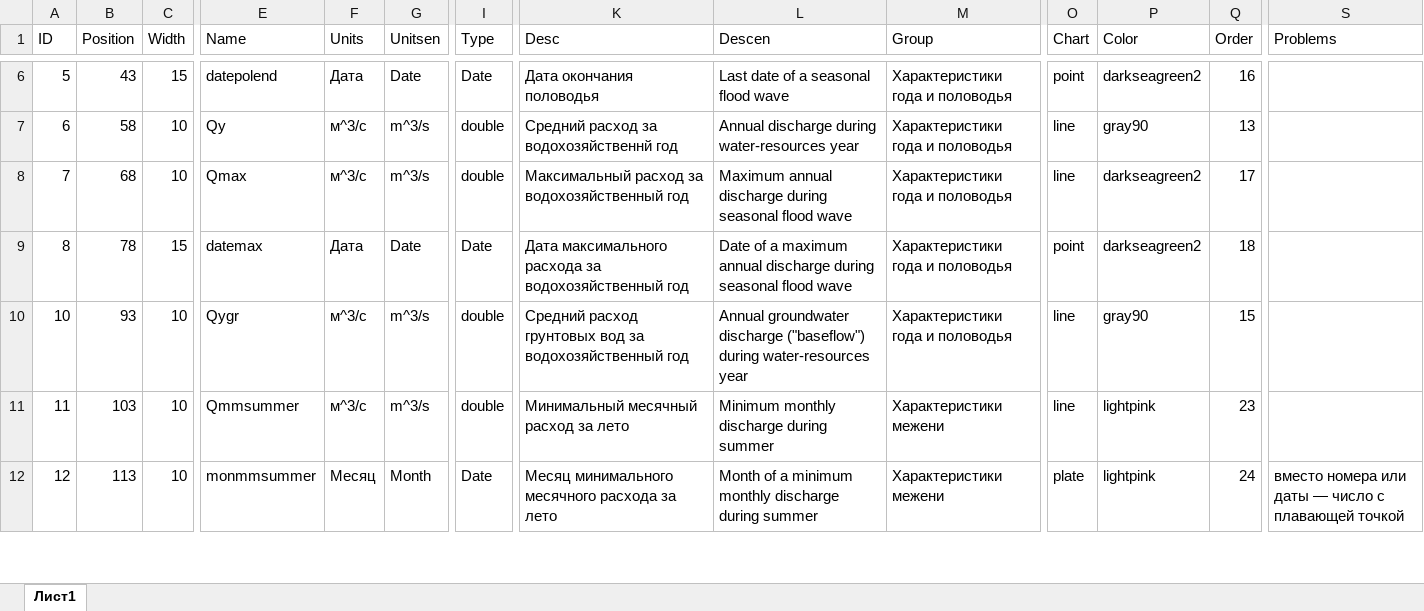
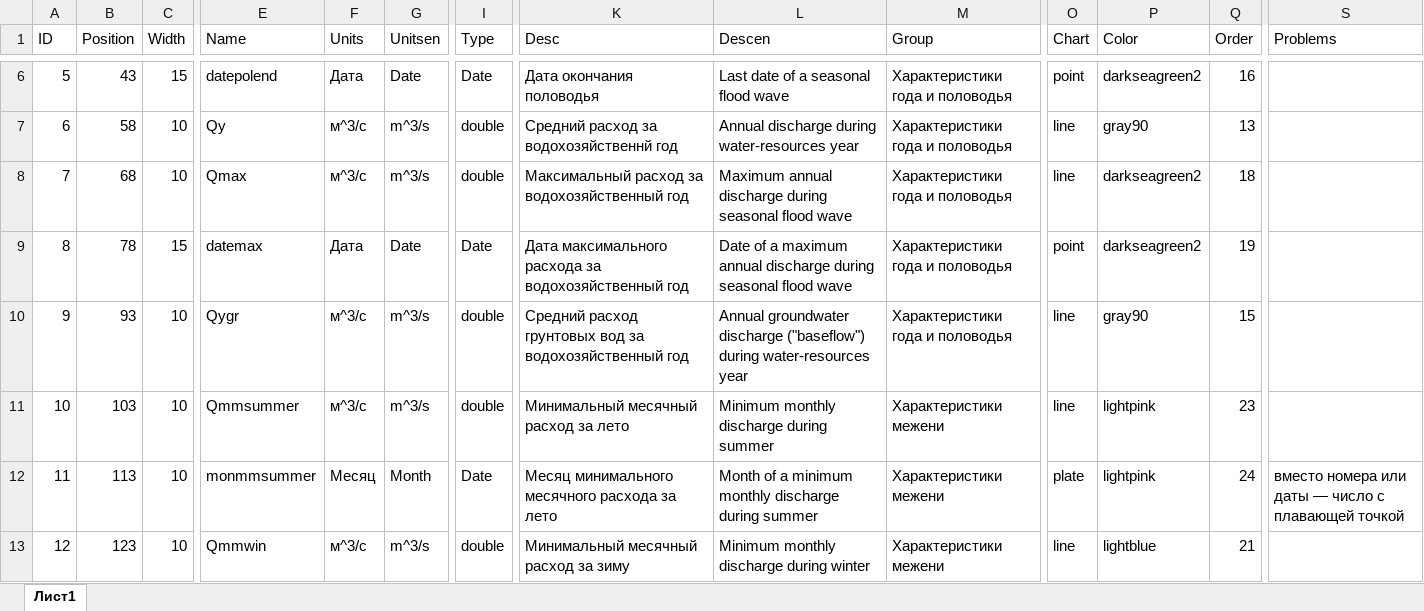
Before and after one commit to tsamsonov/grwat, an Excel workbook: data-raw/params_out.xlsx, sheet Лист1, drawn as a sheet; only a part is shown, gaps mark what is left out; values as stored, in another font and other column widths than the file's, no cell formats; addresses are those after the commit; rows hold the shown columns only; the diff covers the shown part only; the diff names each change by its address in the sheet, - before the commit and + after, or states it on an @@ line.

Commit message:
repair wrong ordering of plots

```diff
--- a/data-raw/params_out.xlsx (sheet Лист1)
+++ b/data-raw/params_out.xlsx (sheet Лист1)
-Q8 (Order): 17
+Q8 (Order): 18
-Q9 (Order): 18
+Q9 (Order): 19
+row 10: 9 | 93 | 10 | Qygr | м^3/с | m^3/s | double | Средний расход грунтовых вод за водохозяйственный год | Annual groundwater discharge ("baseflow") during water-resources year | Характеристики года и половодья | line | gray90 | 15
-B11 (Position): 93
+B11 (Position): 103
-E11 (Name): Qygr
+E11 (Name): Qmmsummer
-K11 (Desc): Средний расход грунтовых вод за водохозяйственный год
+K11 (Desc): Минимальный месячный расход за лето
-L11 (Descen): Annual groundwater discharge ("baseflow") during water-resources year
+L11 (Descen): Minimum monthly discharge during summer
-M11 (Group): Характеристики года и половодья
+M11 (Group): Характеристики межени
-P11 (Color): gray90
+P11 (Color): lightpink
-Q11 (Order): 15
+Q11 (Order): 23
-B12 (Position): 103
+B12 (Position): 113
-E12 (Name): Qmmsummer
+E12 (Name): monmmsummer
-F12 (Units): м^3/с
+F12 (Units): Месяц
-G12 (Unitsen): m^3/s
+G12 (Unitsen): Month
-I12 (Type): double
+I12 (Type): Date
-K12 (Desc): Минимальный месячный расход за лето
+K12 (Desc): Месяц минимального месячного расхода за лето
-L12 (Descen): Minimum monthly discharge during summer
+L12 (Descen): Month of a minimum monthly discharge during summer
-O12 (Chart): line
+O12 (Chart): plate
-Q12 (Order): 23
+Q12 (Order): 24
-S12 (Problems): (empty)
+S12 (Problems): вместо номера или даты — число с плавающей точкой
-B13 (Position): 113
+B13 (Position): 123
-E13 (Name): monmmsummer
+E13 (Name): Qmmwin
-F13 (Units): Месяц
+F13 (Units): м^3/с
-G13 (Unitsen): Month
+G13 (Unitsen): m^3/s
-I13 (Type): Date
+I13 (Type): double
-K13 (Desc): Месяц минимального месячного расхода за лето
+K13 (Desc): Минимальный месячный расход за зиму
-L13 (Descen): Month of a minimum monthly discharge during summer
+L13 (Descen): Minimum monthly discharge during winter
-O13 (Chart): plate
+O13 (Chart): line
-P13 (Color): lightpink
+P13 (Color): lightblue
-Q13 (Order): 24
+Q13 (Order): 21
-S13 (Problems): вместо номера или даты — число с плавающей точкой
+S13 (Problems): (empty)
```
Also changed, not shown: 1 removed row and 381 edited cells elsewhere in this sheet, cell formats, 4 other files.
